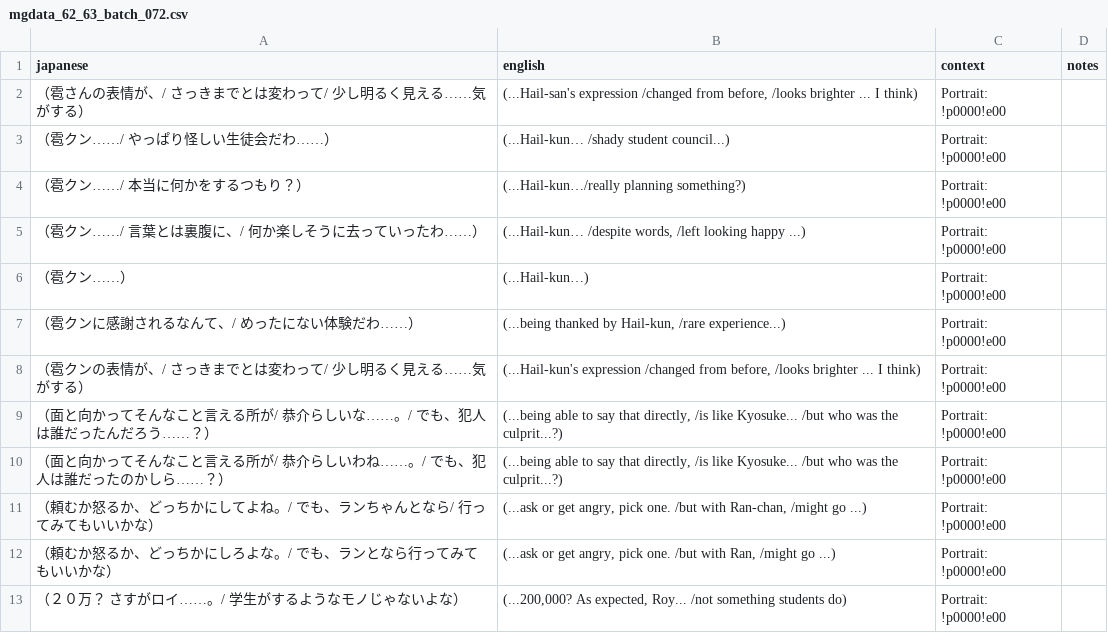
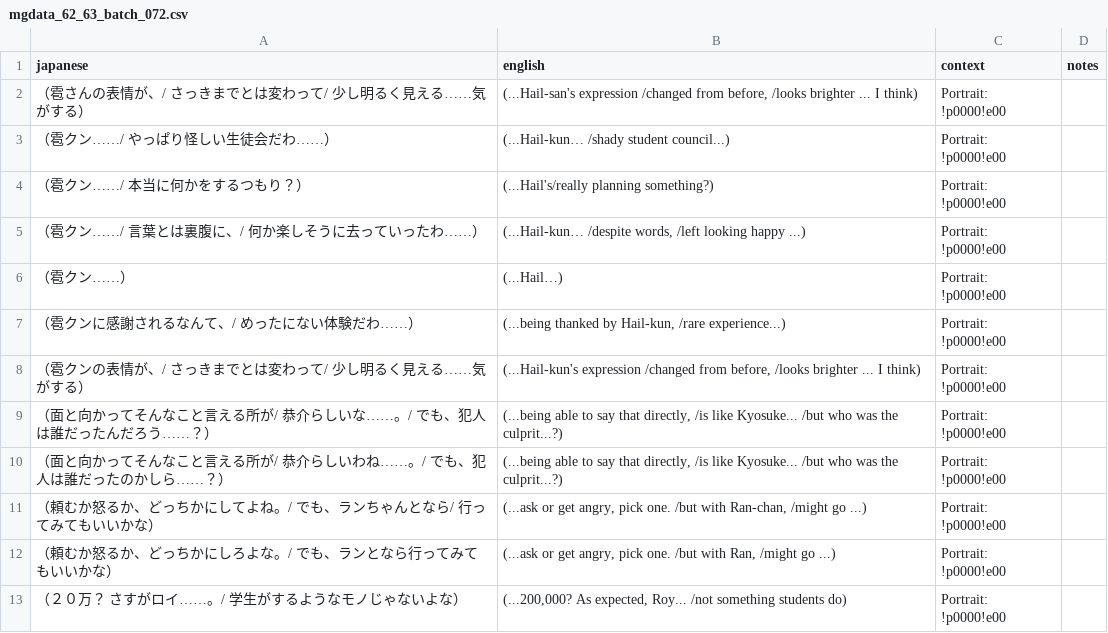
Before and after one commit to billymonks/nekketsu-nikki-eng, a CSV file: translations/mgdata_62_63_batches/mgdata_62_63_batch_072.csv, drawn as a sheet; only a part is shown.

```diff
--- a/translations/mgdata_62_63_batches/mgdata_62_63_batch_072.csv
+++ b/translations/mgdata_62_63_batches/mgdata_62_63_batch_072.csv
@@ -3,5 +3,5 @@
 "（雹クン……/　やっぱり怪しい生徒会だわ……）","(...Hail-kun…  /shady student council...)","Portrait: !p0000!e00",""
-"（雹クン……/　本当に何かをするつもり？）","(...Hail-kun…/really planning something?)","Portrait: !p0000!e00",""
+"（雹クン……/　本当に何かをするつもり？）","(...Hail's/really planning something?)","Portrait: !p0000!e00",""
 "（雹クン……/　言葉とは裏腹に、/　何か楽しそうに去っていったわ……）","(...Hail-kun…  /despite words, /left looking happy ...)","Portrait: !p0000!e00",""
-"（雹クン……）","(...Hail-kun…)","Portrait: !p0000!e00",""
+"（雹クン……）","(...Hail…)","Portrait: !p0000!e00",""
 "（雹クンに感謝されるなんて、/　めったにない体験だわ……）","(...being thanked by Hail-kun,  /rare experience...)","Portrait: !p0000!e00",""
```
Also changed, not shown: translations/mgdata_62_63_batches/mgdata_62_63_batch_042.csv, translations/mgdata_62_63_batches/mgdata_62_63_batch_050.csv, 5 other files.
